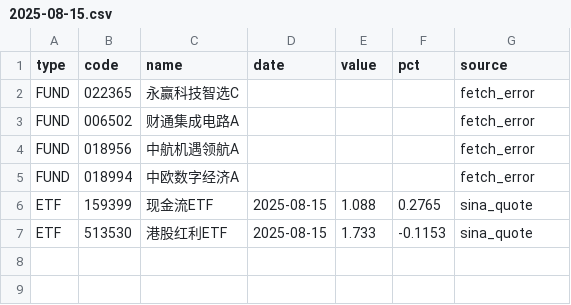
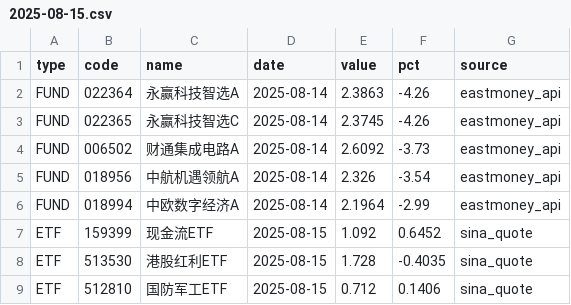
Before and after one commit to qinglinhuang1001-sketch/market-watch, a CSV file: reports/nav/2025-08-15.csv, drawn as a sheet.

```diff
--- a/reports/nav/2025-08-15.csv
+++ b/reports/nav/2025-08-15.csv
@@ -1,7 +1,9 @@
 type,code,name,date,value,pct,source
-FUND,022365,永赢科技智选C,,,,fetch_error
-FUND,006502,财通集成电路A,,,,fetch_error
-FUND,018956,中航机遇领航A,,,,fetch_error
-FUND,018994,中欧数字经济A,,,,fetch_error
-ETF,159399,现金流ETF,2025-08-15,1.088,0.2765,sina_quote
-ETF,513530,港股红利ETF,2025-08-15,1.733,-0.1153,sina_quote
+FUND,022364,永赢科技智选A,2025-08-14,2.3863,-4.26,eastmoney_api
+FUND,022365,永赢科技智选C,2025-08-14,2.3745,-4.26,eastmoney_api
+FUND,006502,财通集成电路A,2025-08-14,2.6092,-3.73,eastmoney_api
+FUND,018956,中航机遇领航A,2025-08-14,2.326,-3.54,eastmoney_api
+FUND,018994,中欧数字经济A,2025-08-14,2.1964,-2.99,eastmoney_api
+ETF,159399,现金流ETF,2025-08-15,1.092,0.6452,sina_quote
+ETF,513530,港股红利ETF,2025-08-15,1.728,-0.4035,sina_quote
+ETF,512810,国防军工ETF,2025-08-15,0.712,0.1406,sina_quote
```
Also changed, not shown: 1 other file.
